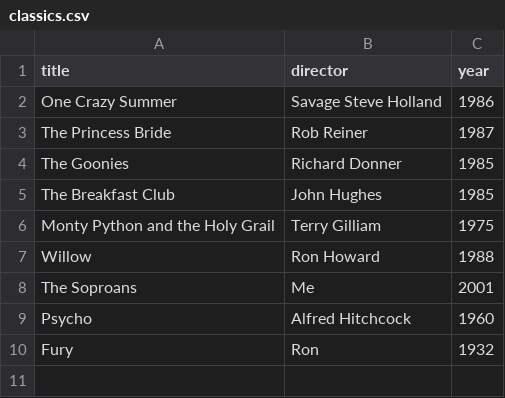
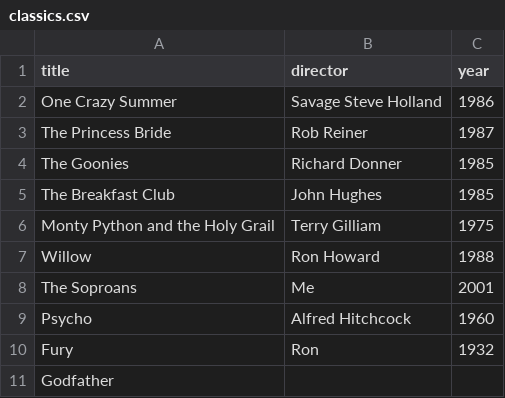
Before and after one commit to Snoker87/webflyx, a CSV file: classics.csv, drawn as a sheet.

Commit message:
M: godfather new

```diff
--- a/classics.csv
+++ b/classics.csv
@@ -10 +10,2 @@ Psycho, Alfred Hitchcock, 1960
 Fury, Ron, 1932
+Godfather
```
